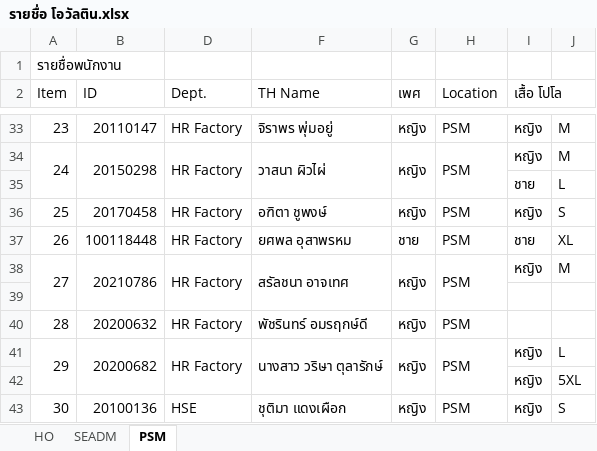
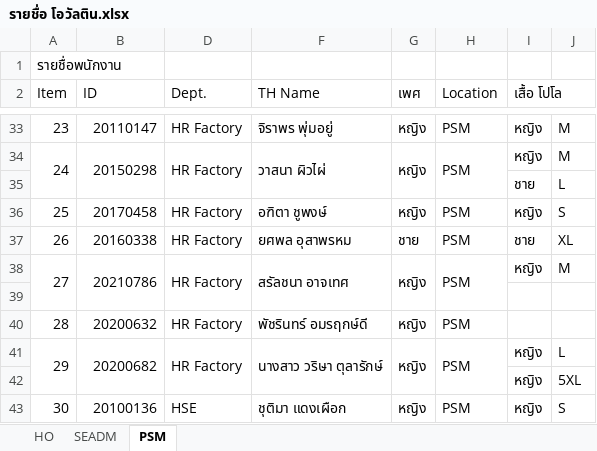
Before and after one commit to pakut12/OrderUniform, an Excel workbook: MasterTest/รายชื่อ โอวัลติน.xlsx, sheet PSM, drawn as a sheet; only a part is shown, gaps mark what is left out; values as stored, in another font and other column widths than the file's, no cell formats; the diff names each change by its address in the sheet, - before the commit and + after, or states it on an @@ line.

```diff
--- a/MasterTest/รายชื่อ โอวัลติน.xlsx (sheet PSM)
+++ b/MasterTest/รายชื่อ โอวัลติน.xlsx (sheet PSM)
-B37 (ID): 100118448
+B37 (ID): 20160338
```
Also changed, not shown: cell formats, 1 other file.
